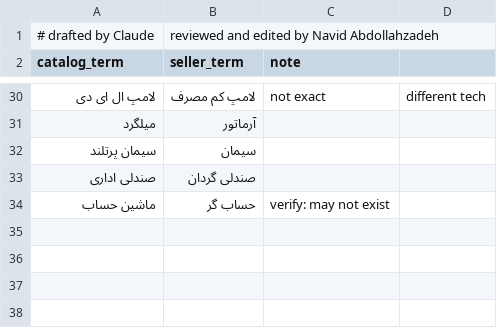
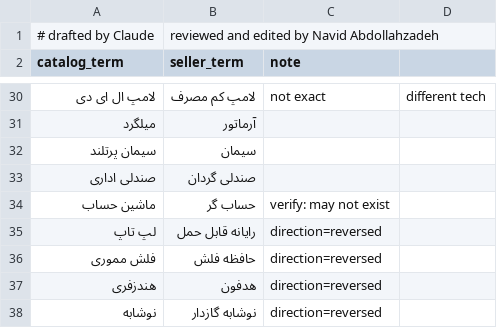
Before and after one commit to Navid-A-08/shenaseyar, a CSV file: eval/synonyms/head_synonyms.csv, drawn as a sheet; only a part is shown, gaps mark what is left out.

```diff
--- a/eval/synonyms/head_synonyms.csv
+++ b/eval/synonyms/head_synonyms.csv
@@ -34 +34,5 @@ catalog_term,seller_term,note
 ماشین حساب,حساب گر,verify: may not exist
+لپ تاپ,رایانه قابل حمل,direction=reversed
+فلش مموری,حافظه فلش,direction=reversed
+هندزفری,هدفون,direction=reversed
+نوشابه,نوشابه گازدار,direction=reversed
```
Also changed, not shown: 13 other files.
